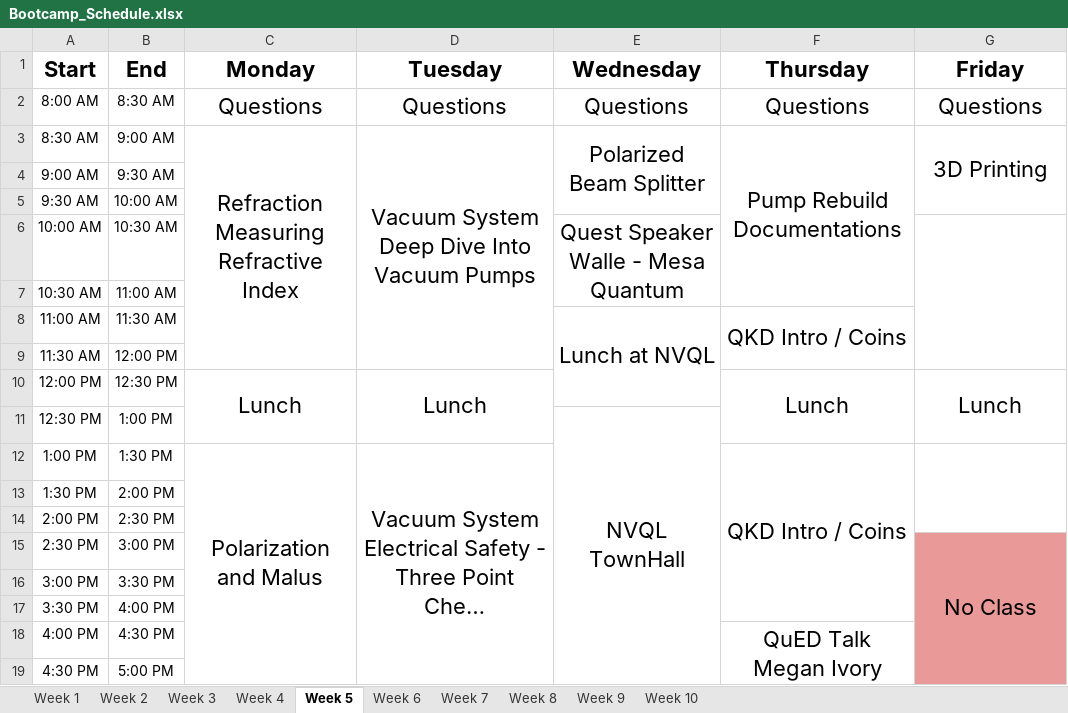
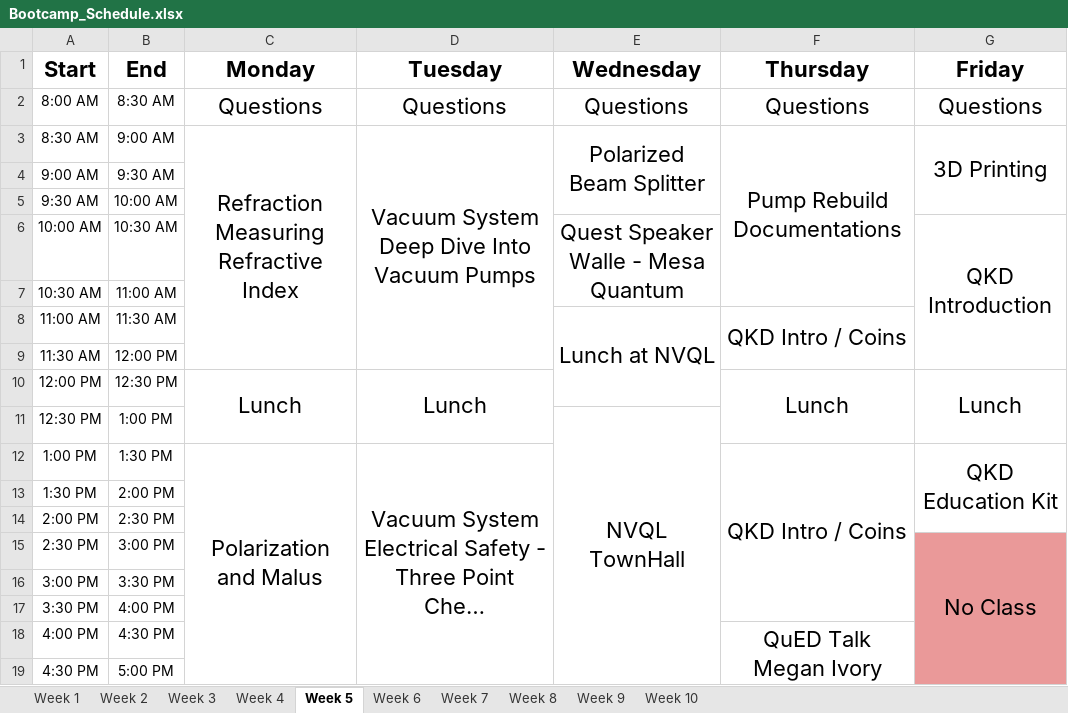
Before and after one commit to brashap/Quantum, an Excel workbook: bootcamp/Bootcamp_Schedule.xlsx, sheet Week 5, drawn as a sheet; long unchanged cells end in …; values as stored, in another font and other column widths than the file's, no borders; the diff names each change by its address in the sheet, - before the commit and + after, or states it on an @@ line.

```diff
--- a/bootcamp/Bootcamp_Schedule.xlsx (sheet Week 5)
+++ b/bootcamp/Bootcamp_Schedule.xlsx (sheet Week 5)
-G6 (Friday): (empty)
+G6 (Friday): QKD Introduction
-G12 (Friday): (empty)
+G12 (Friday): QKD Education Kit
```
Also changed, not shown: sheet Week 7, 30 other files.
